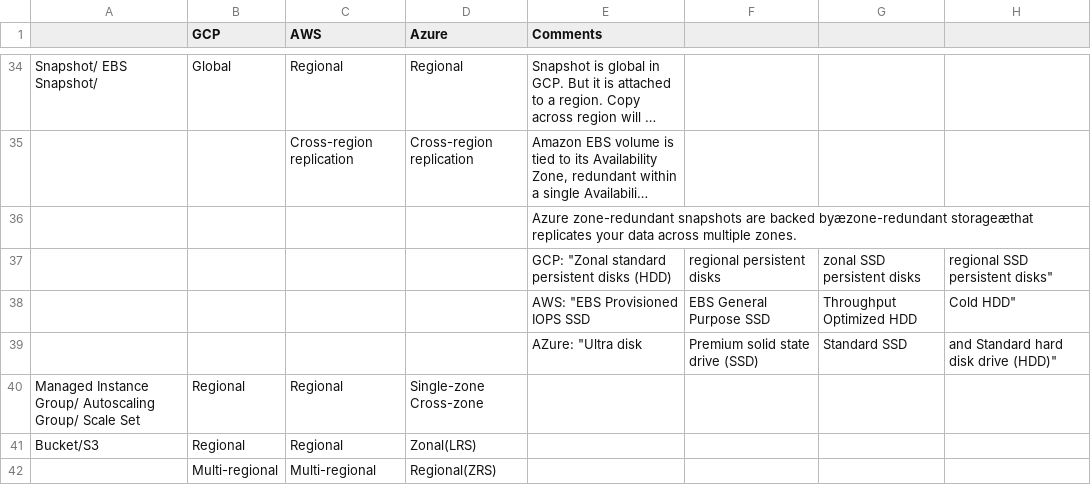
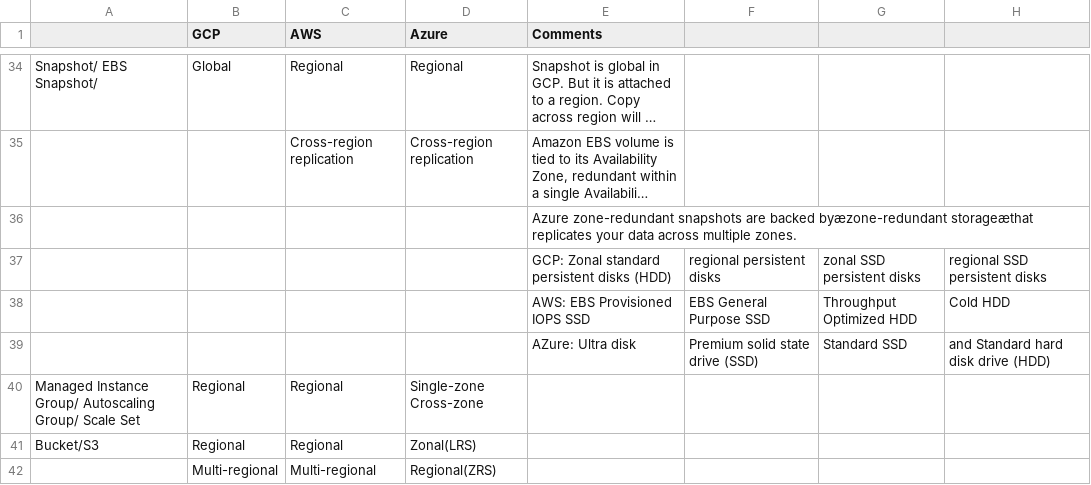
Before and after one commit to lemontreeran/cloud-security, a CSV file: multi-cloud/compare/resource-zoning.csv, drawn as a sheet; only a part is shown, gaps mark what is left out; long unchanged cells end in …; the diff names each change by its address in the sheet, - before the commit and + after, or states it on an @@ line.

Commit message:
Update resource-zoning.csv

```diff
--- a/multi-cloud/compare/resource-zoning.csv
+++ b/multi-cloud/compare/resource-zoning.csv
-E37 (Comments): GCP: "Zonal standard persistent disks (HDD)
+E37 (Comments): GCP: Zonal standard persistent disks (HDD)
-H37: regional SSD persistent disks"
+H37: regional SSD persistent disks
-E38 (Comments): AWS: "EBS Provisioned IOPS SSD
+E38 (Comments): AWS: EBS Provisioned IOPS SSD
-H38: Cold HDD"
+H38: Cold HDD
-E39 (Comments): AZure: "Ultra disk
+E39 (Comments): AZure: Ultra disk
-H39: and Standard hard disk drive (HDD)"
+H39: and Standard hard disk drive (HDD)
```
